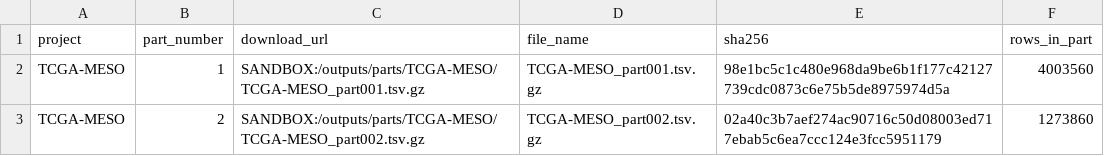
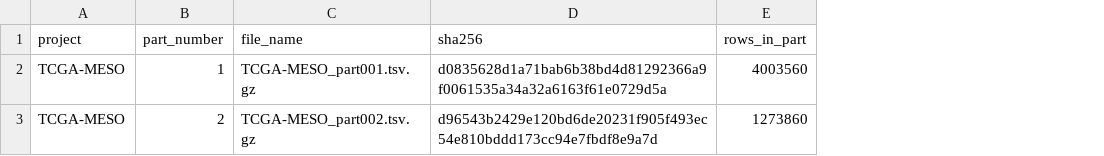
Before and after one commit to emailforgabrielle-commits/tcga-expression-rebuild-receipts, a TSV file: receipts/TCGA-MESO/manifest.tsv, drawn as a sheet; removed rows and columns are numbered as before the commit, all else as after; the diff names each change by its address in the sheet, - before the commit and + after, or states it on an @@ line.

Commit message:
receipt: TCGA-MESO manifest

```diff
--- a/receipts/TCGA-MESO/manifest.tsv
+++ b/receipts/TCGA-MESO/manifest.tsv
-column C (download_url), rows 2-3: SANDBOX:/outputs/parts/TCGA-MESO/TCGA-MESO_part001.tsv.gz | SANDBOX:/outputs/parts/TCGA-MESO/TCGA-MESO_part002.tsv.gz
-D2 (sha256): 98e1bc5c1c480e968da9be6b1f177c42127739cdc0873c6e75b5de8975974d5a
+D2 (sha256): d0835628d1a71bab6b38bd4d81292366a9f0061535a34a32a6163f61e0729d5a
-D3 (sha256): 02a40c3b7aef274ac90716c50d08003ed717ebab5c6ea7ccc124e3fcc5951179
+D3 (sha256): d96543b2429e120bd6de20231f905f493ec54e810bddd173cc94e7fbdf8e9a7d
```
